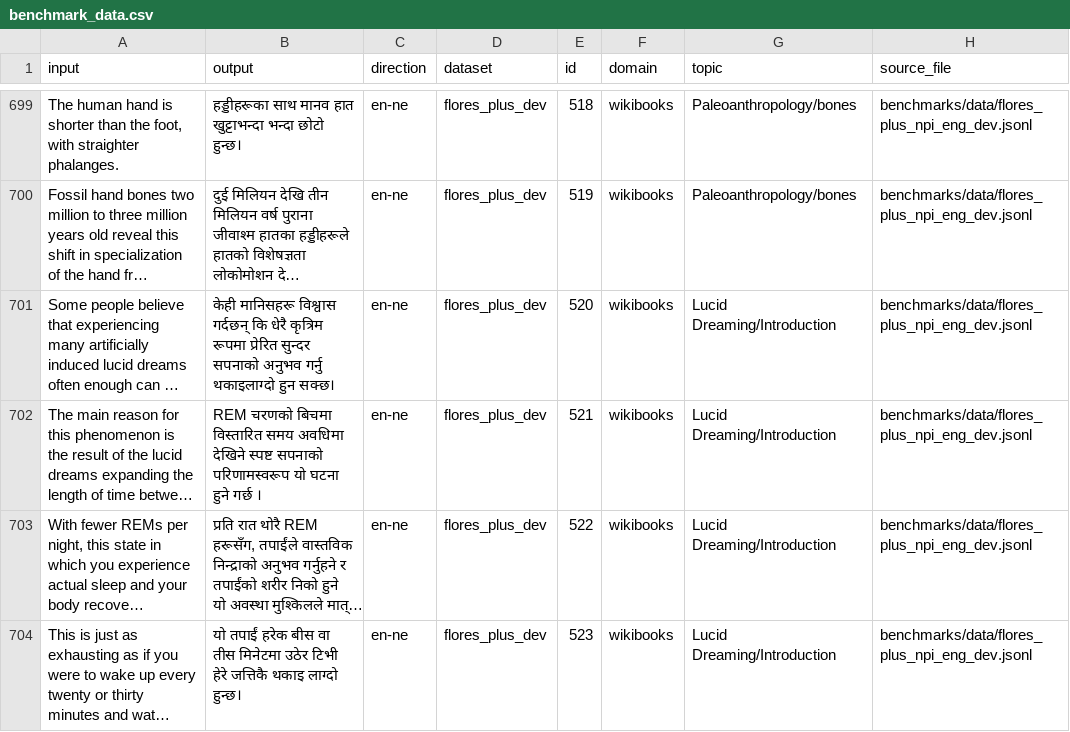
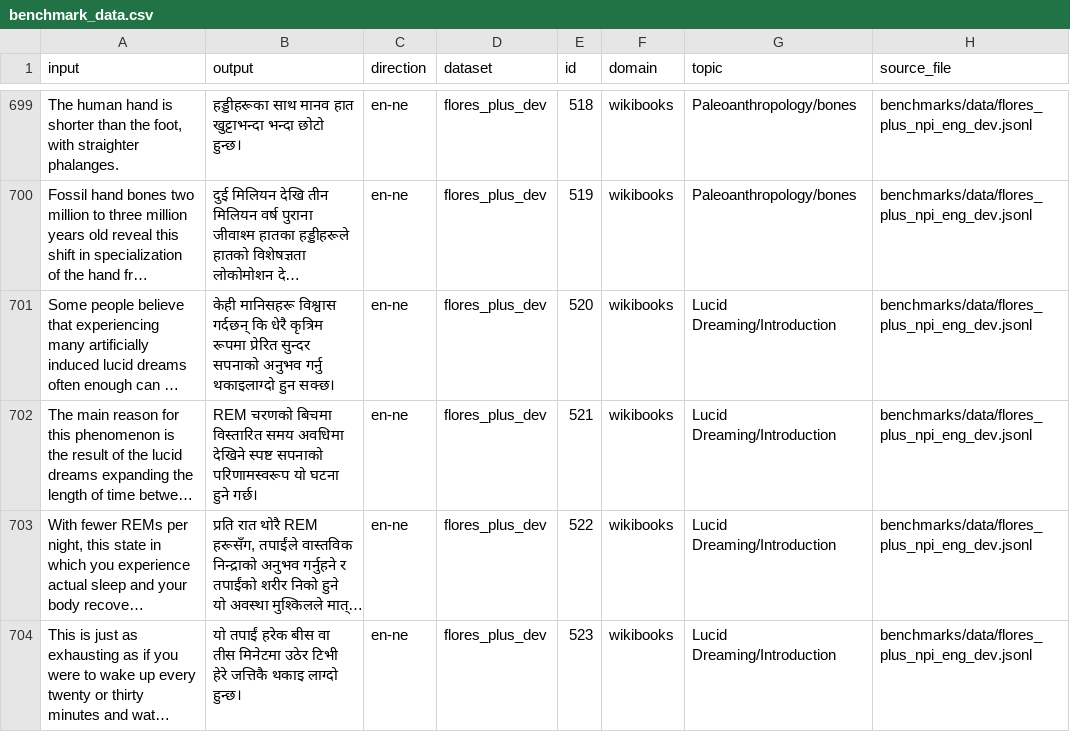
Before and after one commit to maxwellabgit/nepaliTranslation, a CSV file: datasets/sheets/benchmark_data.csv, drawn as a sheet; only a part is shown, gaps mark what is left out; long unchanged cells end in …; the diff covers the shown part only; the diff names each change by its address in the sheet, - before the commit and + after, or states it on an @@ line.

```diff
--- a/datasets/sheets/benchmark_data.csv
+++ b/datasets/sheets/benchmark_data.csv
-B702 (output): …घटना हुने गर्छ ।
+B702 (output): …घटना हुने गर्छ।
```
Also changed, not shown: 5 edited cells elsewhere in this file, datasets/sheets/training_english_to_nepali.csv, datasets/sheets/training_nepali_to_english.csv, 8 other files.
